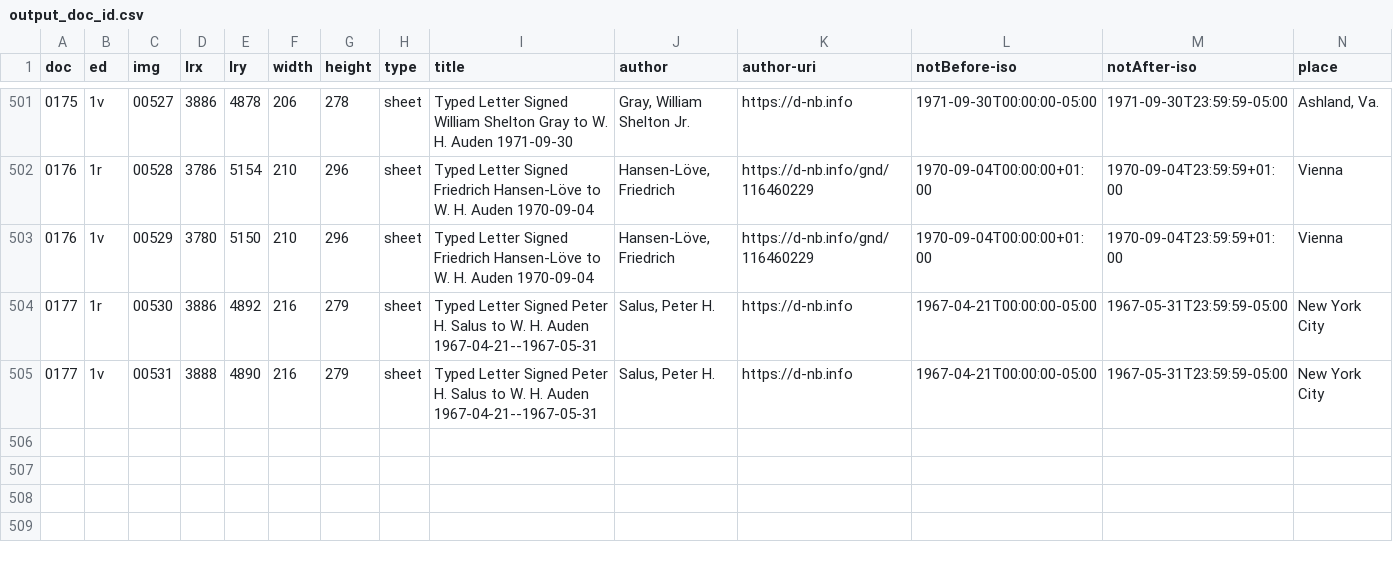
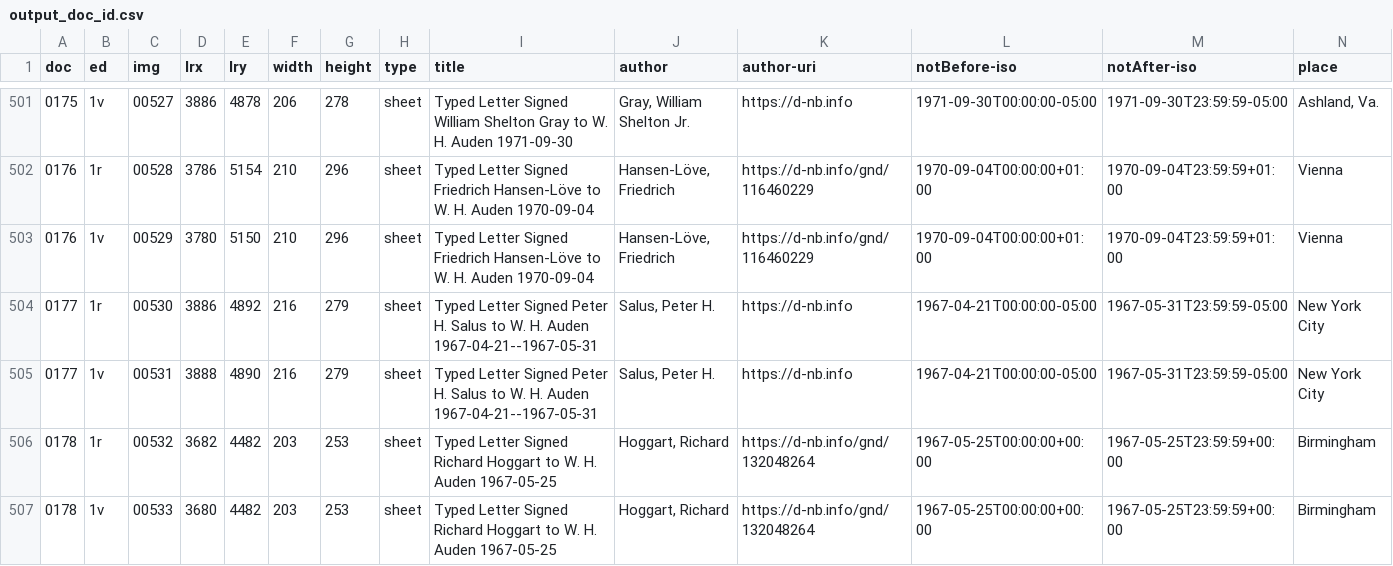
Before and after one commit to auden-in-austria-digital/aad-data, a CSV file: metadata/csv/output_doc_id.csv, drawn as a sheet; only a part is shown, gaps mark what is left out; rows hold the shown columns only; the diff names each change by its address in the sheet, - before the commit and + after, or states it on an @@ line.

```diff
--- a/metadata/csv/output_doc_id.csv
+++ b/metadata/csv/output_doc_id.csv
+row 506: 0178 | 1r | 00532 | 3682 | 4482 | 203 | 253 | sheet | Typed Letter Signed Richard Hoggart to W. H. Auden 1967-05-25 | Hoggart, Richard | https://d-nb.info/gnd/132048264 | 1967-05-25T00:00:00+00:00 | 1967-05-25T23:59:59+00:00 | Birmingham
+row 507: 0178 | 1v | 00533 | 3680 | 4482 | 203 | 253 | sheet | Typed Letter Signed Richard Hoggart to W. H. Auden 1967-05-25 | Hoggart, Richard | https://d-nb.info/gnd/132048264 | 1967-05-25T00:00:00+00:00 | 1967-05-25T23:59:59+00:00 | Birmingham
```
Also changed, not shown: 3 other files.
